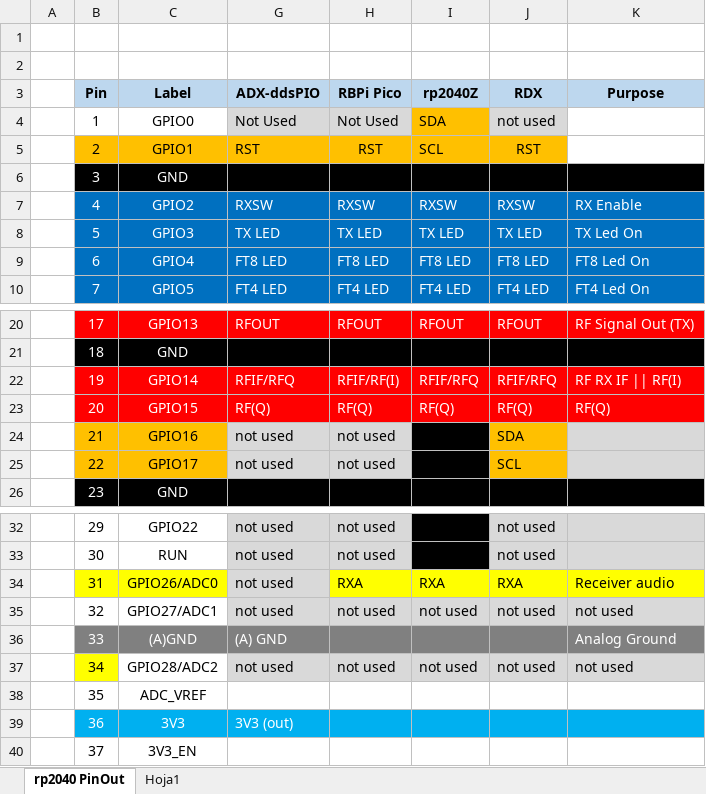
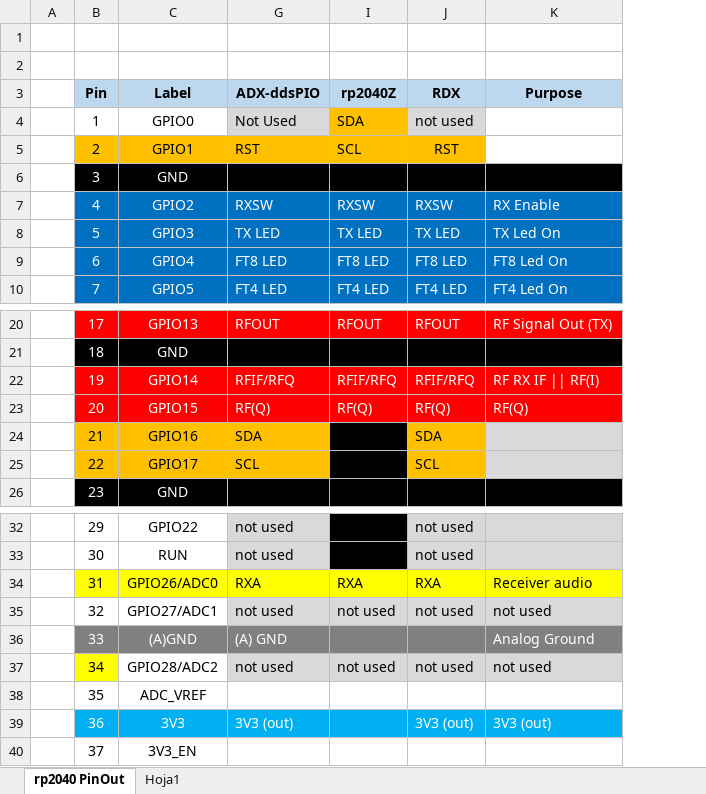
Before and after one commit to lu7did/ADX-ddsPIO, an Excel workbook: doc/ADX-ddsPIO_pinout.xlsx, sheet rp2040 PinOut, drawn as a sheet; only a part is shown, gaps mark what is left out; values as stored, in another font and other column widths than the file's, no borders; the diff names each change by its address in the sheet, - before the commit and + after, or states it on an @@ line.

```diff
--- a/doc/ADX-ddsPIO_pinout.xlsx (sheet rp2040 PinOut)
+++ b/doc/ADX-ddsPIO_pinout.xlsx (sheet rp2040 PinOut)
@@ column H (RBPi Pico) hidden, rows 4-10: Not Used | RST |  | RXSW | TX LED | FT8 LED | FT4 LED; rows 20-25: RFOUT |  | RFIF/RF(I) | RF(Q) | not used | not used; rows 32-37: not used | not used | RXA | not used |  | not used @@
-G24 (ADX-ddsPIO): not used
+G24 (ADX-ddsPIO): SDA
-G24:G25 fill: #D9D9D9
+G24:G25 fill: #FFC000
-G25 (ADX-ddsPIO): not used
+G25 (ADX-ddsPIO): SCL
-G34 (ADX-ddsPIO): not used
+G34 (ADX-ddsPIO): RXA
-G34 fill: #D9D9D9
+G34 fill: #FFFF00
-J39 (RDX): (empty)
+J39 (RDX): 3V3 (out)
-K39 (Purpose): (empty)
+K39 (Purpose): 3V3 (out)
```
Also changed, not shown: 6 other files.
